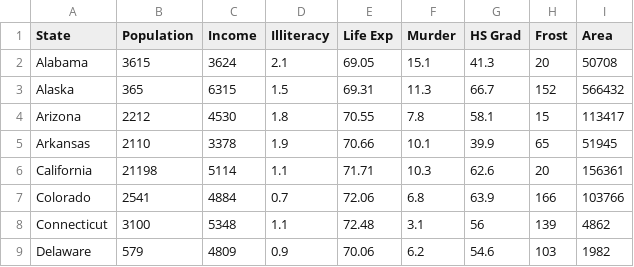
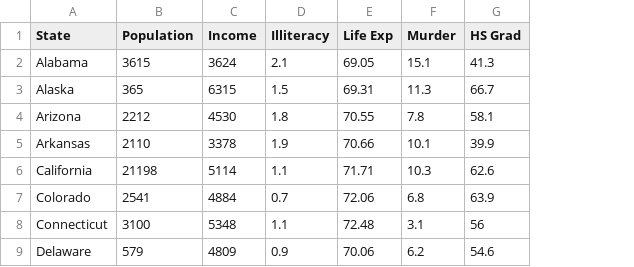
Before and after one commit to drchase55/NNU_nih_python_jrc, a CSV file: Module_2/Datasets/states.csv, drawn as a sheet; only a part is shown; the diff names each change by its address in the sheet, - before the commit and + after, or states it on an @@ line.

Commit message:
updates
Added new datasets and edited pandas exercises

```diff
--- a/Module_2/Datasets/states.csv
+++ b/Module_2/Datasets/states.csv
-column H (Frost), rows 2-9: 20 | 152 | 15 | 65 | 20 | 166 | 139 | 103
-column I (Area), rows 2-9: 50708 | 566432 | 113417 | 51945 | 156361 | 103766 | 4862 | 1982
```
Also changed, not shown: 3 other files.
